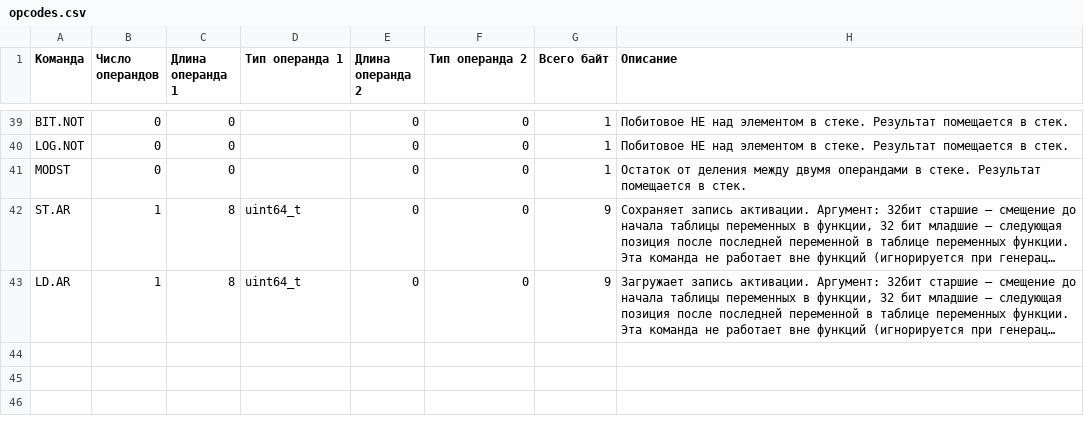
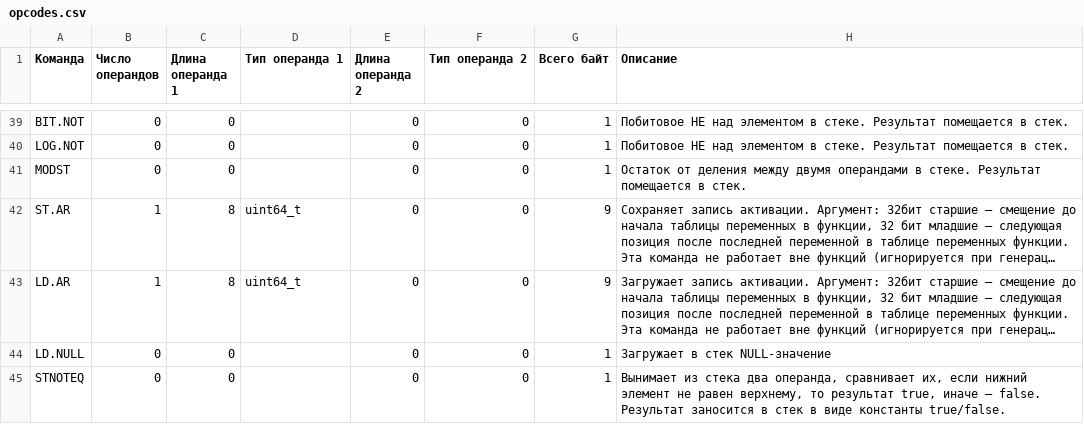
Before and after one commit to edarichev/EScriptEngine, a CSV file: codetemplates/opcodes.csv, drawn as a sheet; only a part is shown, gaps mark what is left out; long unchanged cells end in …; the diff names each change by its address in the sheet, - before the commit and + after, or states it on an @@ line.

Commit message:
Сравнение, присваивание 'null'.

```diff
--- a/codetemplates/opcodes.csv
+++ b/codetemplates/opcodes.csv
+row 44: LD.NULL | 0 | 0 |  | 0 | 0 | 1 | Загружает в стек NULL-значение
+row 45: STNOTEQ | 0 | 0 |  | 0 | 0 | 1 | Вынимает из стека два операнда, сравнивает их, если нижний элемент не равен верхнему, то результат true, иначе — false. Результат заносится в стек в виде константы true/false.
```
Also changed, not shown: 28 other files.
